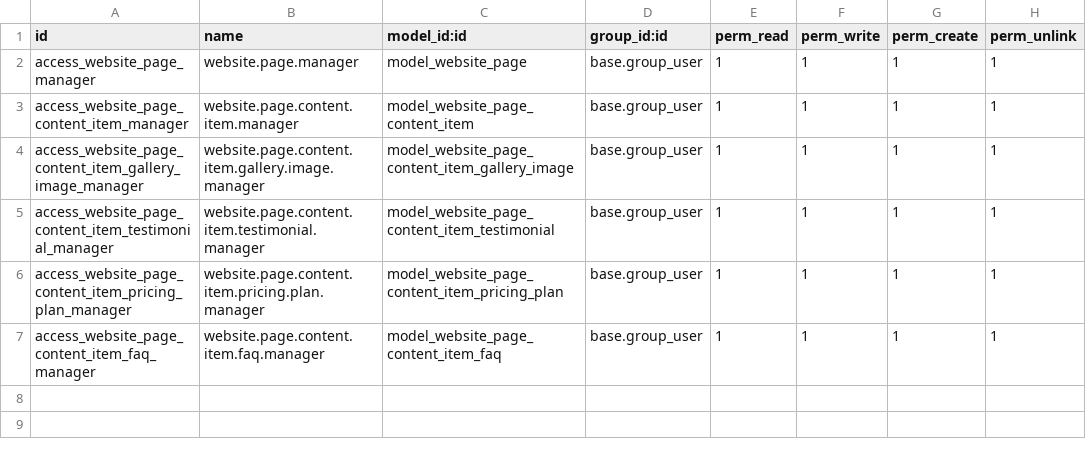
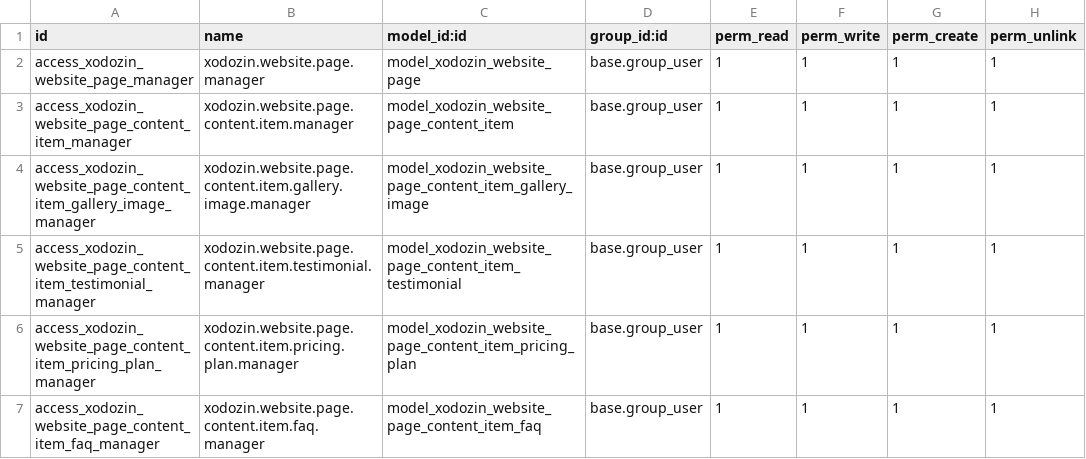
Before and after one commit to gabrielcardoso21/xodozin, a CSV file: odoo/odoo/custom/src/private/xodozin_core/security/ir.model.access.csv, drawn as a sheet.

```diff
--- a/odoo/odoo/custom/src/private/xodozin_core/security/ir.model.access.csv
+++ b/odoo/odoo/custom/src/private/xodozin_core/security/ir.model.access.csv
@@ -1,7 +1,7 @@
 id,name,model_id:id,group_id:id,perm_read,perm_write,perm_create,perm_unlink
-access_website_page_manager,website.page.manager,model_website_page,base.group_user,1,1,1,1
-access_website_page_content_item_manager,website.page.content.item.manager,model_website_page_content_item,base.group_user,1,1,1,1
-access_website_page_content_item_gallery_image_manager,website.page.content.item.gallery.image.manager,model_website_page_content_item_gallery_image,base.group_user,1,1,1,1
-access_website_page_content_item_testimonial_manager,website.page.content.item.testimonial.manager,model_website_page_content_item_testimonial,base.group_user,1,1,1,1
-access_website_page_content_item_pricing_plan_manager,website.page.content.item.pricing.plan.manager,model_website_page_content_item_pricing_plan,base.group_user,1,1,1,1
-access_website_page_content_item_faq_manager,website.page.content.item.faq.manager,model_website_page_content_item_faq,base.group_user,1,1,1,1
+access_xodozin_website_page_manager,xodozin.website.page.manager,model_xodozin_website_page,base.group_user,1,1,1,1
+access_xodozin_website_page_content_item_manager,xodozin.website.page.content.item.manager,model_xodozin_website_page_content_item,base.group_user,1,1,1,1
+access_xodozin_website_page_content_item_gallery_image_manager,xodozin.website.page.content.item.gallery.image.manager,model_xodozin_website_page_content_item_gallery_image,base.group_user,1,1,1,1
+access_xodozin_website_page_content_item_testimonial_manager,xodozin.website.page.content.item.testimonial.manager,model_xodozin_website_page_content_item_testimonial,base.group_user,1,1,1,1
+access_xodozin_website_page_content_item_pricing_plan_manager,xodozin.website.page.content.item.pricing.plan.manager,model_xodozin_website_page_content_item_pricing_plan,base.group_user,1,1,1,1
+access_xodozin_website_page_content_item_faq_manager,xodozin.website.page.content.item.faq.manager,model_xodozin_website_page_content_item_faq,base.group_user,1,1,1,1
```
Also changed, not shown: 11 other files.
